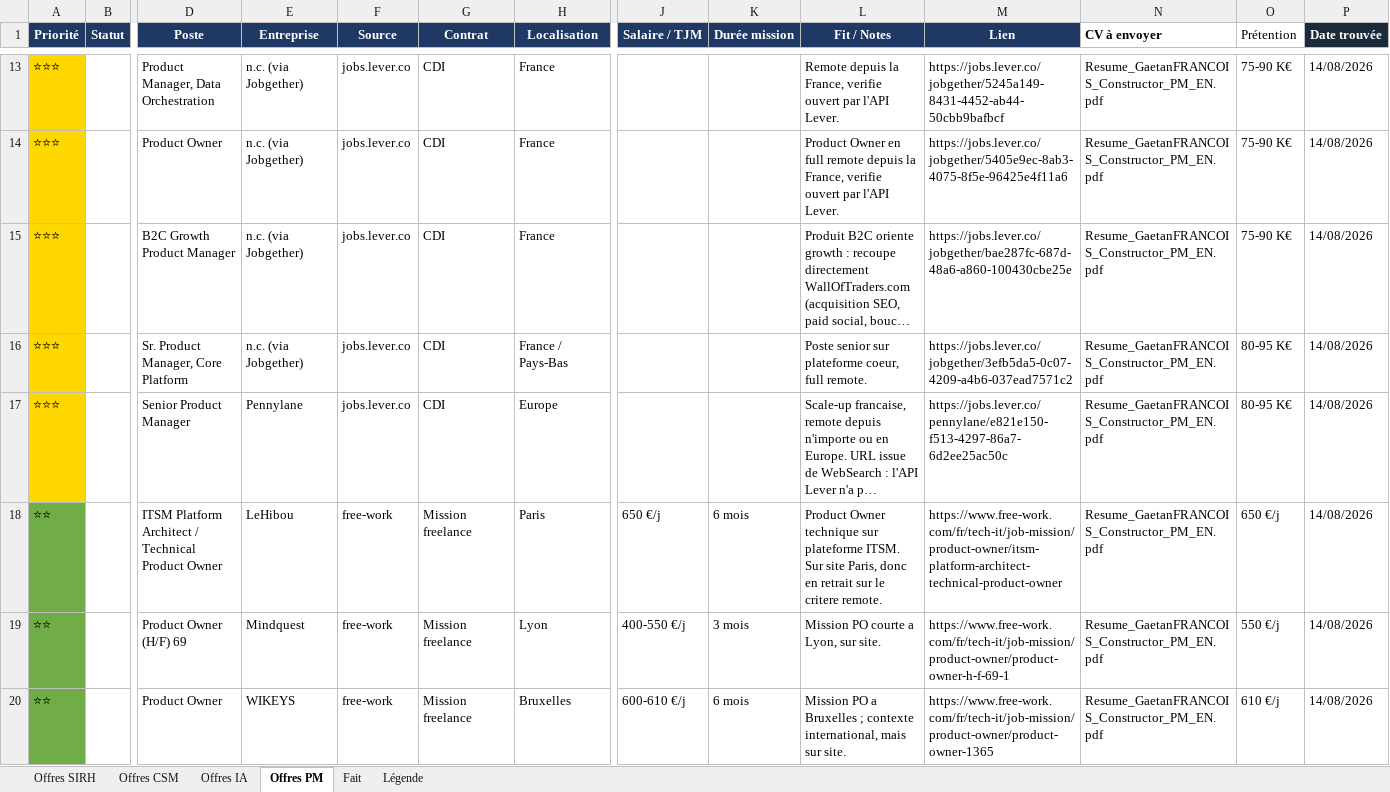
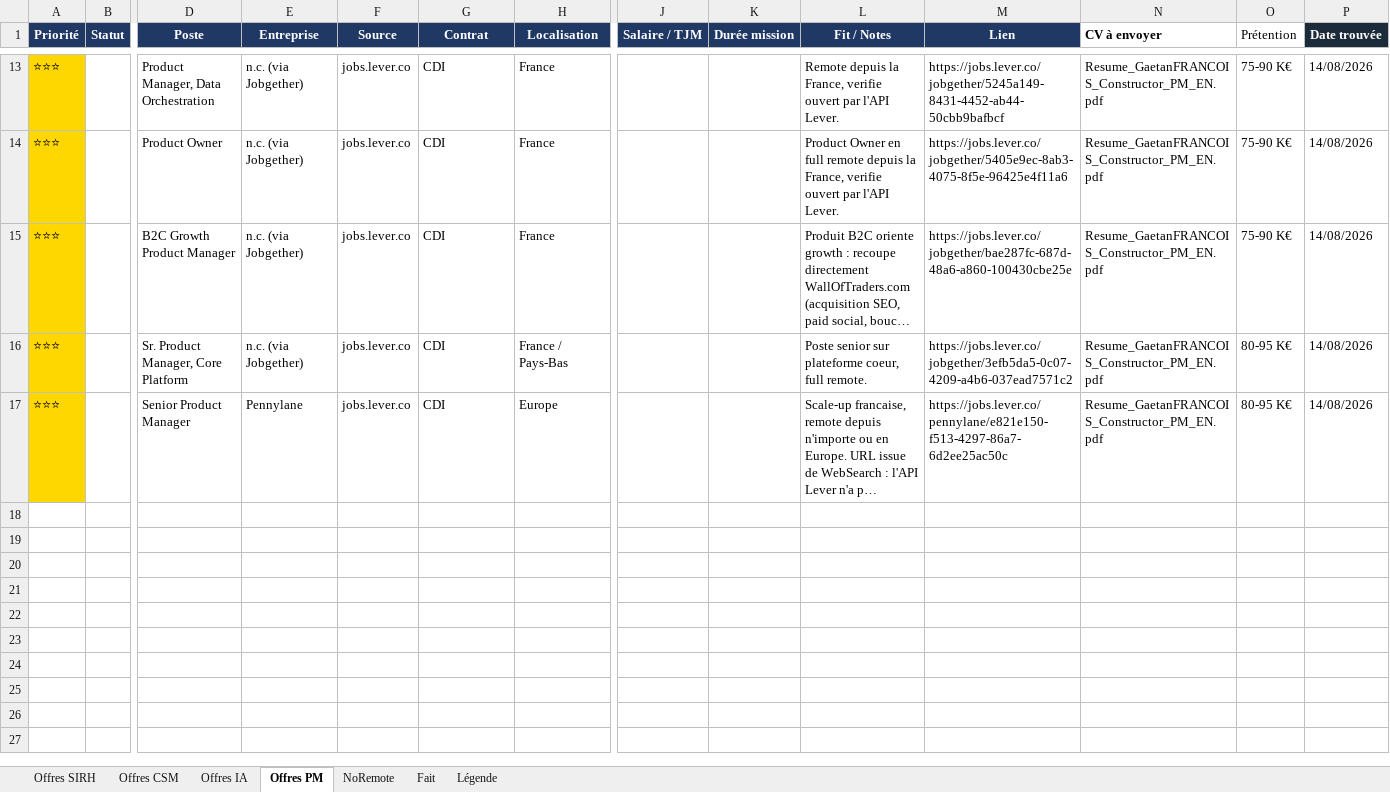
Before and after one commit to MisterZogs/recherche-taf, an Excel workbook: offres_emploi.xlsx, sheet Offres PM, drawn as a sheet; only a part is shown, gaps mark what is left out; long unchanged cells end in …; values as stored, in another font and other column widths than the file's, no borders; rows hold the shown columns only; the diff names each change by its address in the sheet, - before the commit and + after, or states it on an @@ line.

```diff
--- a/offres_emploi.xlsx (sheet Offres PM)
+++ b/offres_emploi.xlsx (sheet Offres PM)
+sheet tab: NoRemote
-row 18: ⭐⭐ |  | ITSM Platform Architect / Technical Product Owner | LeHibou | free-work | Mission freelance | Paris | 650 €/j | 6 mois | Product Owner technique sur plateforme ITSM. Sur site Paris, donc en retrait sur le critere remote. | https://www.free-work.com/fr/tech-it/job-mission/product-owner/itsm-platform-architect-technical-product-owner | Resume_GaetanFRANCOIS_Constructor_PM_EN.pdf | 650 €/j | 14/08/2026
-row 19: ⭐⭐ |  | Product Owner (H/F) 69 | Mindquest | free-work | Mission freelance | Lyon | 400-550 €/j | 3 mois | Mission PO courte a Lyon, sur site. | https://www.free-work.com/fr/tech-it/job-mission/product-owner/product-owner-h-f-69-1 | Resume_GaetanFRANCOIS_Constructor_PM_EN.pdf | 550 €/j | 14/08/2026
-row 20: ⭐⭐ |  | Product Owner | WIKEYS | free-work | Mission freelance | Bruxelles | 600-610 €/j | 6 mois | Mission PO a Bruxelles ; contexte international, mais sur site. | https://www.free-work.com/fr/tech-it/job-mission/product-owner/product-owner-1365 | Resume_GaetanFRANCOIS_Constructor_PM_EN.pdf | 610 €/j | 14/08/2026
```
Also changed, not shown: sheet Offres SIRH, sheet Offres CSM, sheet Offres IA, hidden cells.
